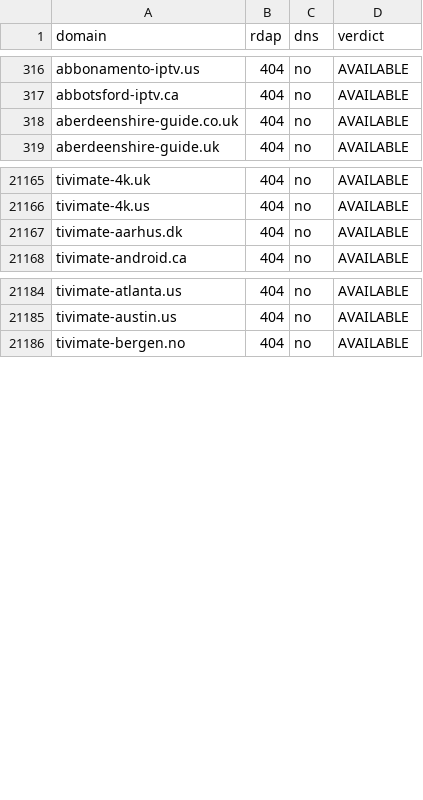
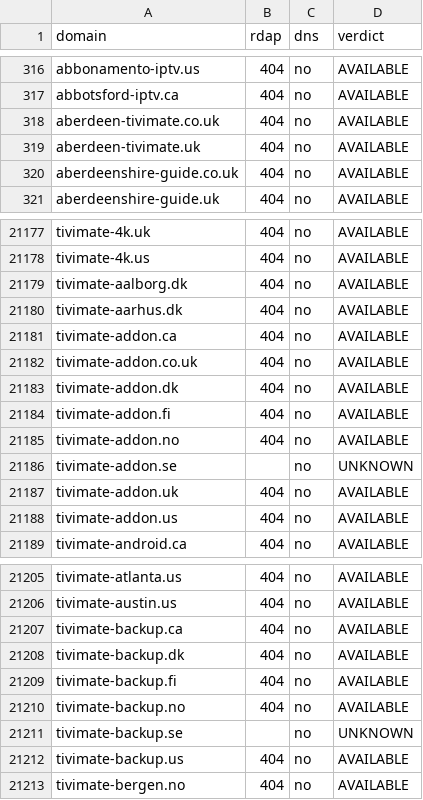
Before and after one commit to CryptoNews24/edit, a CSV file: research/iptv-seo/availability_recheck.csv, drawn as a sheet; only a part is shown, gaps mark what is left out; the diff covers the shown part only.

```diff
--- a/research/iptv-seo/availability_recheck.csv
+++ b/research/iptv-seo/availability_recheck.csv
@@ -317,2 +317,4 @@ abbonamento-iptv.us,404,no,AVAILABLE
 abbotsford-iptv.ca,404,no,AVAILABLE
+aberdeen-tivimate.co.uk,404,no,AVAILABLE
+aberdeen-tivimate.uk,404,no,AVAILABLE
 aberdeenshire-guide.co.uk,404,no,AVAILABLE
@@ -21166,3 +21178,12 @@ tivimate-4k.uk,404,no,AVAILABLE
 tivimate-4k.us,404,no,AVAILABLE
+tivimate-aalborg.dk,404,no,AVAILABLE
 tivimate-aarhus.dk,404,no,AVAILABLE
+tivimate-addon.ca,404,no,AVAILABLE
+tivimate-addon.co.uk,404,no,AVAILABLE
+tivimate-addon.dk,404,no,AVAILABLE
+tivimate-addon.fi,404,no,AVAILABLE
+tivimate-addon.no,404,no,AVAILABLE
+tivimate-addon.se,,no,UNKNOWN
+tivimate-addon.uk,404,no,AVAILABLE
+tivimate-addon.us,404,no,AVAILABLE
 tivimate-android.ca,404,no,AVAILABLE
@@ -21185,2 +21206,8 @@ tivimate-atlanta.us,404,no,AVAILABLE
 tivimate-austin.us,404,no,AVAILABLE
+tivimate-backup.ca,404,no,AVAILABLE
+tivimate-backup.dk,404,no,AVAILABLE
+tivimate-backup.fi,404,no,AVAILABLE
+tivimate-backup.no,404,no,AVAILABLE
+tivimate-backup.se,,no,UNKNOWN
+tivimate-backup.us,404,no,AVAILABLE
 tivimate-bergen.no,404,no,AVAILABLE
```
Also changed, not shown: 30 added rows elsewhere in this file, research/iptv-seo/canva/iptv-domains-canva-import.csv, 7 other files.
